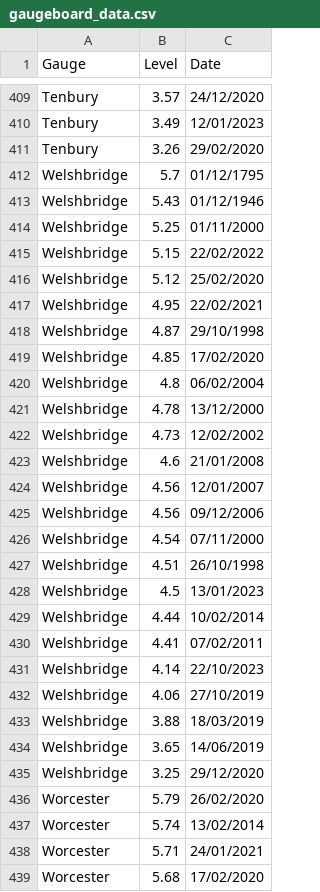
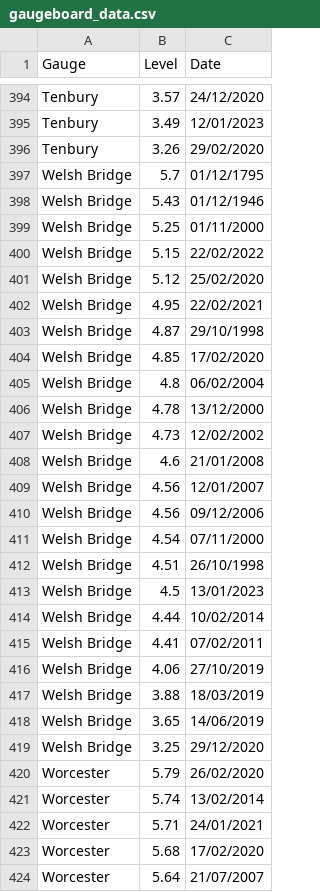
Before and after one commit to stacyphillipsea/levels_multipage_app_folder, a CSV file: gaugeboard_data.csv, drawn as a sheet; only a part is shown, gaps mark what is left out; the shorter side is filled out with more unchanged rows; the diff covers the shown part only.

```diff
--- a/gaugeboard_data.csv
+++ b/gaugeboard_data.csv
@@ -411,26 +396,25 @@ Tenbury,3.49,12/01/2023
 Tenbury,3.26,29/02/2020
-Welshbridge,5.7,01/12/1795
-Welshbridge,5.43,01/12/1946
-Welshbridge,5.25,01/11/2000
-Welshbridge,5.15,22/02/2022
-Welshbridge,5.12,25/02/2020
-Welshbridge,4.95,22/02/2021
-Welshbridge,4.87,29/10/1998
-Welshbridge,4.85,17/02/2020
-Welshbridge,4.8,06/02/2004
-Welshbridge,4.78,13/12/2000
-Welshbridge,4.73,12/02/2002
-Welshbridge,4.6,21/01/2008
-Welshbridge,4.56,12/01/2007
-Welshbridge,4.56,09/12/2006
-Welshbridge,4.54,07/11/2000
-Welshbridge,4.51,26/10/1998
-Welshbridge,4.5,13/01/2023
-Welshbridge,4.44,10/02/2014
-Welshbridge,4.41,07/02/2011
-Welshbridge,4.14,22/10/2023
-Welshbridge,4.06,27/10/2019
-Welshbridge,3.88,18/03/2019
-Welshbridge,3.65,14/06/2019
-Welshbridge,3.25,29/12/2020
+Welsh Bridge,5.7,01/12/1795
+Welsh Bridge,5.43,01/12/1946
+Welsh Bridge,5.25,01/11/2000
+Welsh Bridge,5.15,22/02/2022
+Welsh Bridge,5.12,25/02/2020
+Welsh Bridge,4.95,22/02/2021
+Welsh Bridge,4.87,29/10/1998
+Welsh Bridge,4.85,17/02/2020
+Welsh Bridge,4.8,06/02/2004
+Welsh Bridge,4.78,13/12/2000
+Welsh Bridge,4.73,12/02/2002
+Welsh Bridge,4.6,21/01/2008
+Welsh Bridge,4.56,12/01/2007
+Welsh Bridge,4.56,09/12/2006
+Welsh Bridge,4.54,07/11/2000
+Welsh Bridge,4.51,26/10/1998
+Welsh Bridge,4.5,13/01/2023
+Welsh Bridge,4.44,10/02/2014
+Welsh Bridge,4.41,07/02/2011
+Welsh Bridge,4.06,27/10/2019
+Welsh Bridge,3.88,18/03/2019
+Welsh Bridge,3.65,14/06/2019
+Welsh Bridge,3.25,29/12/2020
 Worcester,5.79,26/02/2020
```
Also changed, not shown: 5 added rows, 16 removed rows and 42 edited cells elsewhere in this file, 19 other files.
